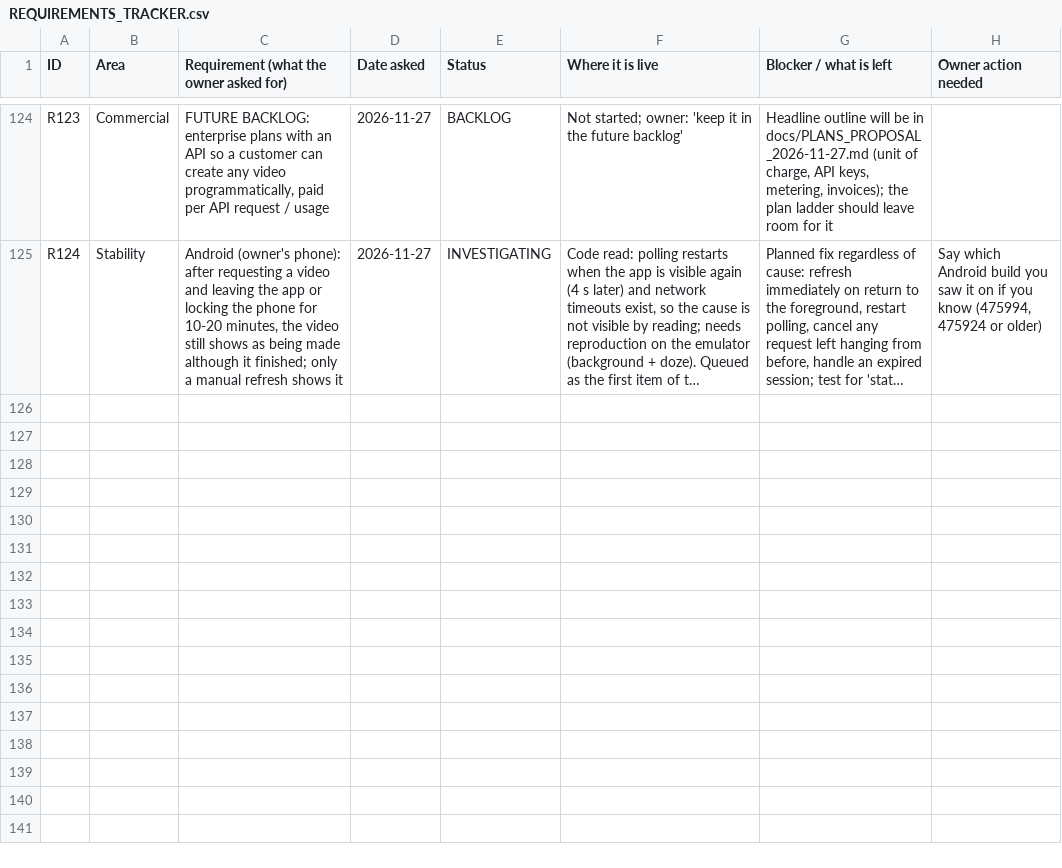
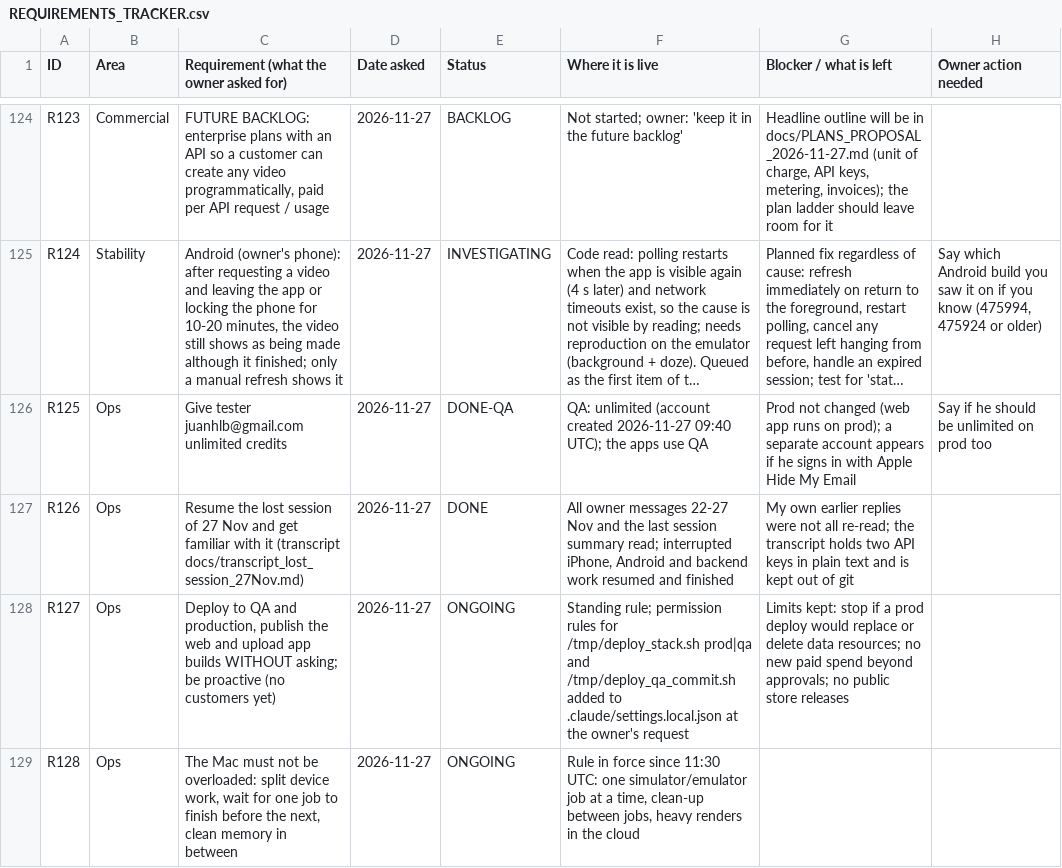
Before and after one commit to chleiva/videomk, a CSV file: docs/REQUIREMENTS_TRACKER.csv, drawn as a sheet; only a part is shown, gaps mark what is left out; long unchanged cells end in …; the diff covers the shown part only; the diff names each change by its address in the sheet, - before the commit and + after, or states it on an @@ line.

```diff
--- a/docs/REQUIREMENTS_TRACKER.csv
+++ b/docs/REQUIREMENTS_TRACKER.csv
+row 126: R125 | Ops | Give tester juanhlb@gmail.com unlimited credits | 2026-11-27 | DONE-QA | QA: unlimited (account created 2026-11-27 09:40 UTC); the apps use QA | Prod not changed (web app runs on prod); a separate account appears if he signs in with Apple Hide My Email | Say if he should be unlimited on prod too
+row 127: R126 | Ops | Resume the lost session of 27 Nov and get familiar with it (transcript docs/transcript_lost_session_27Nov.md) | 2026-11-27 | DONE | All owner messages 22-27 Nov and the last session summary read; interrupted iPhone, Android and backend work resumed and finished | My own earlier replies were not all re-read; the transcript holds two API keys in plain text and is kept out of git
+row 128: R127 | Ops | Deploy to QA and production, publish the web and upload app builds WITHOUT asking; be proactive (no customers yet) | 2026-11-27 | ONGOING | Standing rule; permission rules for /tmp/deploy_stack.sh prod|qa and /tmp/deploy_qa_commit.sh added to .claude/settings.local.json at the owner's request | Limits kept: stop if a prod deploy would replace or delete data resources; no new paid spend beyond approvals; no public store releases
+row 129: R128 | Ops | The Mac must not be overloaded: split device work, wait for one job to finish before the next, clean memory in between | 2026-11-27 | ONGOING | Rule in force since 11:30 UTC: one simulator/emulator job at a time, clean-up between jobs, heavy renders in the cloud
```
Also changed, not shown: 4 added rows elsewhere in this file.
